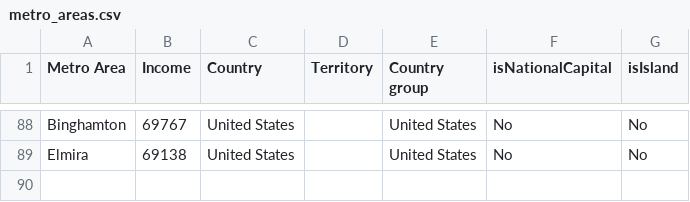
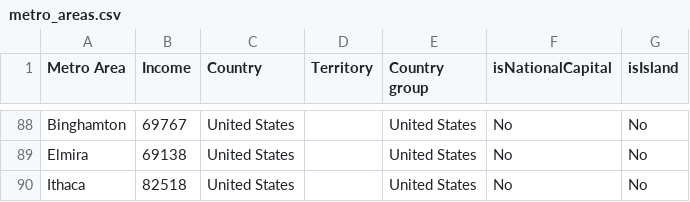
Before and after one commit to johnbrussell/airline-game, a CSV file: data/metro_areas.csv, drawn as a sheet; only a part is shown, gaps mark what is left out; the diff names each change by its address in the sheet, - before the commit and + after, or states it on an @@ line.

```diff
--- a/data/metro_areas.csv
+++ b/data/metro_areas.csv
+row 90: Ithaca | 82518 | United States |  | United States | No | No
```
Also changed, not shown: data/airports.csv, data/populations.csv, 1 other file.
